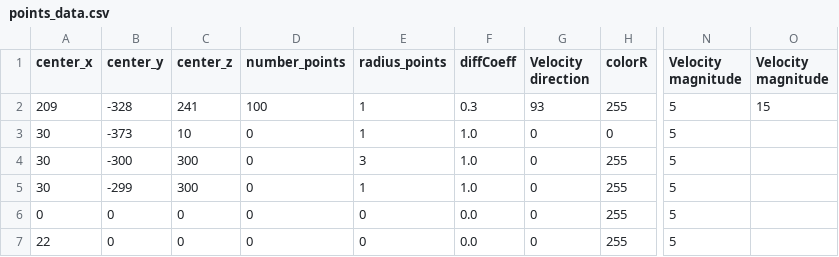
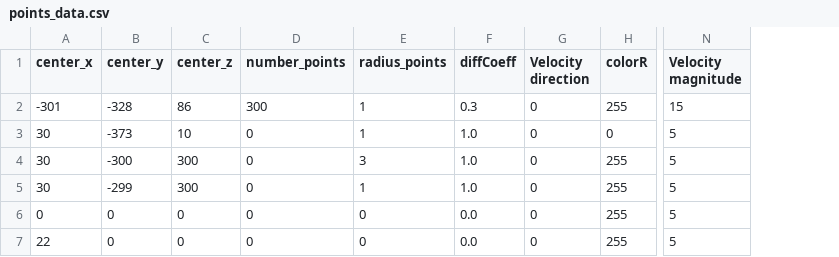
Before and after one commit to Jupihawx/particle_generation, a CSV file: points_data.csv, drawn as a sheet; only a part is shown, gaps mark what is left out; the diff names each change by its address in the sheet, - before the commit and + after, or states it on an @@ line.

```diff
--- a/points_data.csv
+++ b/points_data.csv
-column O (Velocity magnitude), row 2: 15
-A2 (center_x): 209
+A2 (center_x): -301
-C2 (center_z): 241
+C2 (center_z): 86
-D2 (number_points): 100
+D2 (number_points): 300
-G2 (Velocity direction): 93
+G2 (Velocity direction): 0
-N2 (Velocity magnitude): 5
+N2 (Velocity magnitude): 15
```
Also changed, not shown: 7 other files.
